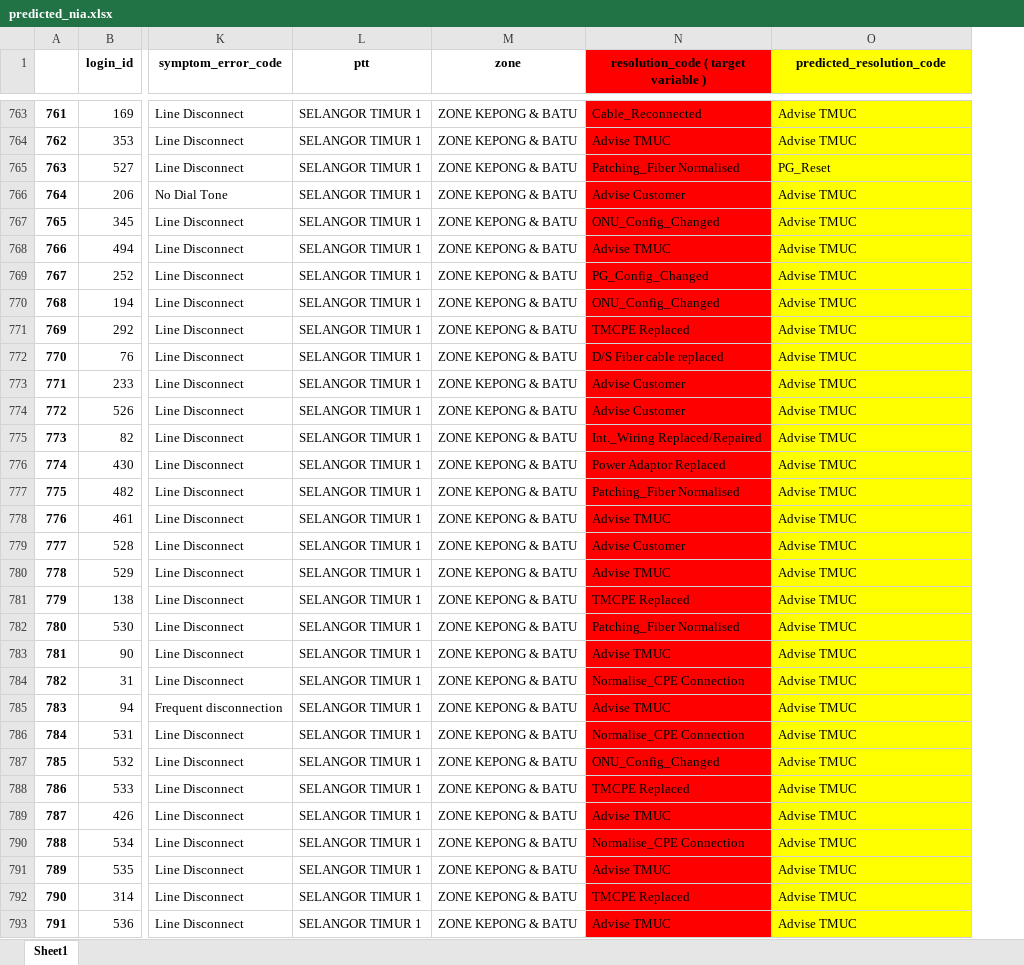
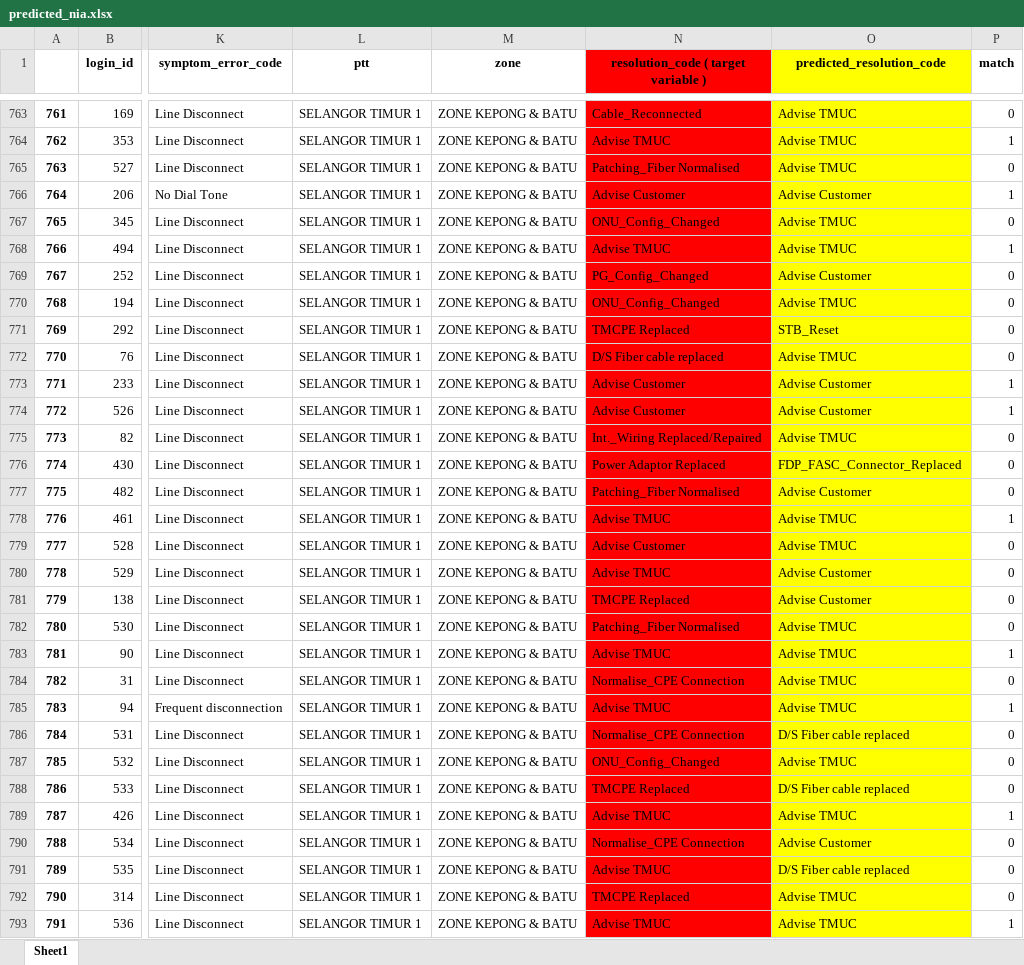
Before and after one commit to SoulMUSZE/nia_sampling, an Excel workbook: predicted_nia.xlsx, sheet Sheet1, drawn as a sheet; only a part is shown, gaps mark what is left out; values as stored, in another font and other column widths than the file's, no borders; the diff covers the shown part only; the diff names each change by its address in the sheet, - before the commit and + after, or states it on an @@ line.

```diff
--- a/predicted_nia.xlsx (sheet Sheet1)
+++ b/predicted_nia.xlsx (sheet Sheet1)
+column P (match), rows 763-793: 0 | 1 | 0 | 1 | 0 | 1 | 0 | 0 | 0 | 0 | 1 | 1 | 0 | 0 | 0 | 1 | 0 | 0 | 0 | 0 | 1 | 0 | 1 | 0 | 0 | 0 | 1 | 0 | 0 | 0 | 1
-O765 (predicted_resolution_code): PG_Reset
+O765 (predicted_resolution_code): Advise TMUC
-O766 (predicted_resolution_code): Advise TMUC
+O766 (predicted_resolution_code): Advise Customer
-O769 (predicted_resolution_code): Advise TMUC
+O769 (predicted_resolution_code): Advise Customer
-O771 (predicted_resolution_code): Advise TMUC
+O771 (predicted_resolution_code): STB_Reset
-O773:O774 (predicted_resolution_code): Advise TMUC
+O773:O774 (predicted_resolution_code): Advise Customer
-O776 (predicted_resolution_code): Advise TMUC
+O776 (predicted_resolution_code): FDP_FASC_Connector_Replaced
-O777 (predicted_resolution_code): Advise TMUC
+O777 (predicted_resolution_code): Advise Customer
-O780:O781 (predicted_resolution_code): Advise TMUC
+O780:O781 (predicted_resolution_code): Advise Customer
-O786 (predicted_resolution_code): Advise TMUC
+O786 (predicted_resolution_code): D/S Fiber cable replaced
-O788 (predicted_resolution_code): Advise TMUC
+O788 (predicted_resolution_code): D/S Fiber cable replaced
-O790 (predicted_resolution_code): Advise TMUC
+O790 (predicted_resolution_code): Advise Customer
-O791 (predicted_resolution_code): Advise TMUC
+O791 (predicted_resolution_code): D/S Fiber cable replaced
```
Also changed, not shown: 3 added rows and 764 edited cells elsewhere in this sheet, 1 other file.
